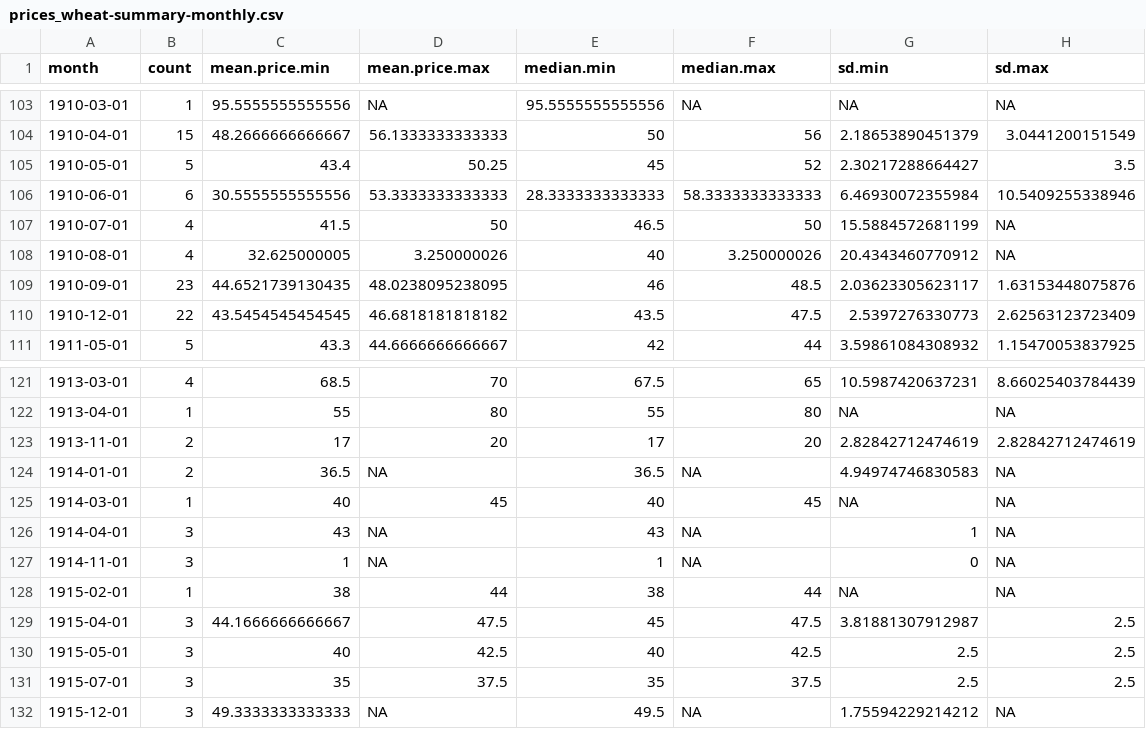
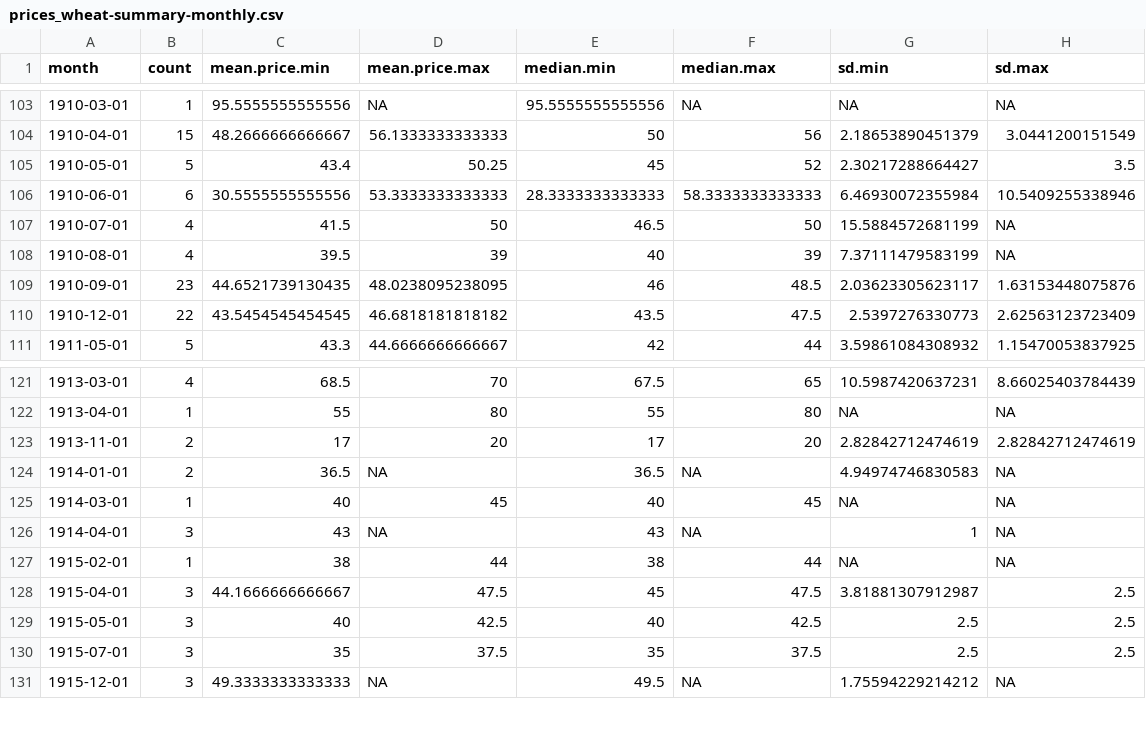
Before and after one commit to tillgrallert/food-riots_data, a CSV file: csv/summary/prices_wheat-summary-monthly.csv, drawn as a sheet; only a part is shown, gaps mark what is left out.

```diff
--- a/csv/summary/prices_wheat-summary-monthly.csv
+++ b/csv/summary/prices_wheat-summary-monthly.csv
@@ -107,3 +107,3 @@
 1910-07-01,4,41.5,50,46.5,50,15.5884572681199,NA
-1910-08-01,4,32.625000005,3.250000026,40,3.250000026,20.4343460770912,NA
+1910-08-01,4,39.5,39,40,39,7.37111479583199,NA
 1910-09-01,23,44.6521739130435,48.0238095238095,46,48.5,2.03623305623117,1.63153448075876
@@ -126,3 +126,2 @@
 1914-04-01,3,43,NA,43,NA,1,NA
-1914-11-01,3,1,NA,1,NA,0,NA
 1915-02-01,1,38,44,38,44,NA,NA
```
Also changed, not shown: csv/summary/prices_wheat-kile.csv, csv/summary/prices_wheat-summary-annual.csv, 14 other files.
